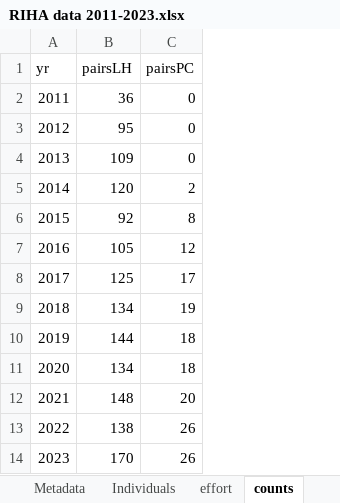
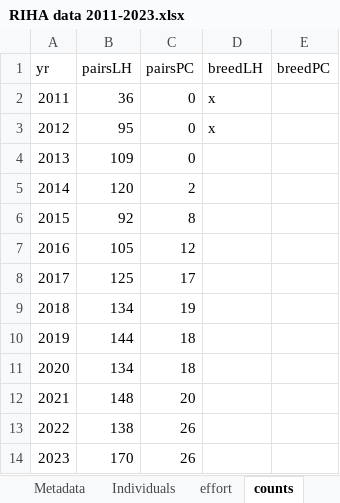
Before and after one commit to The-Peregrine-Fund/Ridgways-Hawk-IPM, an Excel workbook: data/RIHA data 2011-2023.xlsx, sheet counts, drawn as a sheet; values as stored, in another font and other column widths than the file's, no borders; the diff names each change by its address in the sheet, - before the commit and + after, or states it on an @@ line.

Commit message:
Fix initial values. Add alternative count data. Add PVA.

```diff
--- a/data/RIHA data 2011-2023.xlsx (sheet counts)
+++ b/data/RIHA data 2011-2023.xlsx (sheet counts)
+column D (breedLH), rows 2-3: x | x
+column E (breedPC), empty
```
Also changed, not shown: 11 other files.
